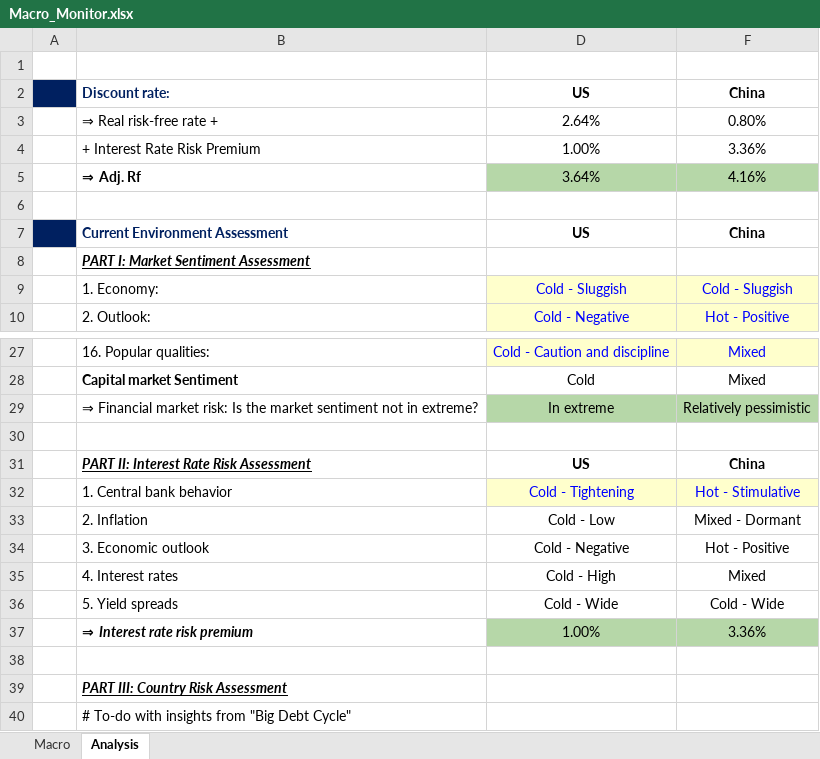
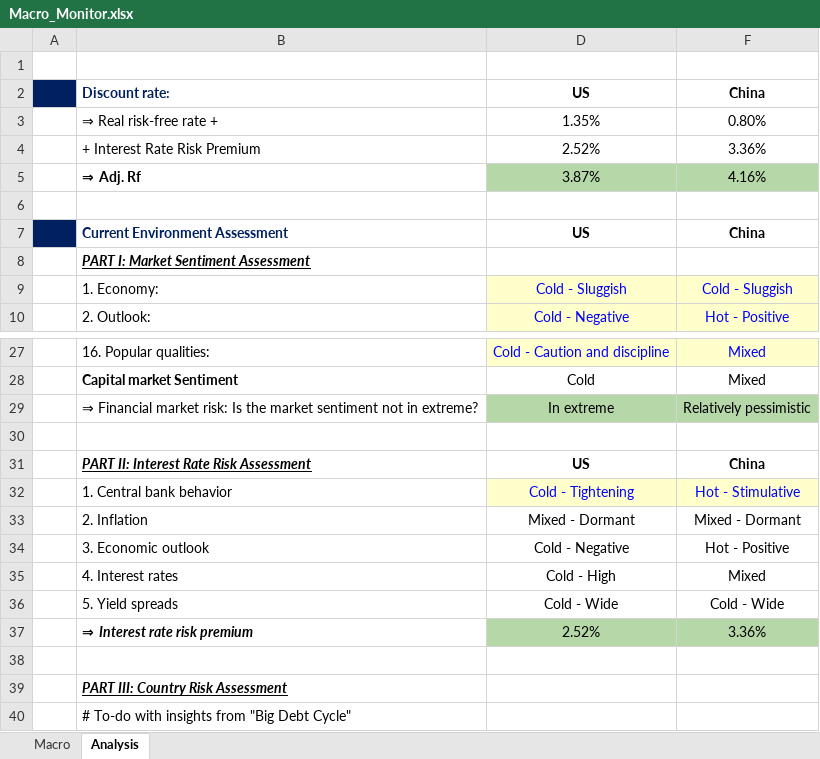
Before and after one commit to JerryChenz/Invest_Proc_v2, an Excel workbook: financial_models/Opportunities/Monitor/Macro_Monitor.xlsx, sheet Analysis, drawn as a sheet; only a part is shown, gaps mark what is left out; values as stored, in another font and other column widths than the file's, no borders; the diff names each change by its address in the sheet, - before the commit and + after, or states it on an @@ line.

```diff
--- a/financial_models/Opportunities/Monitor/Macro_Monitor.xlsx (sheet Analysis)
+++ b/financial_models/Opportunities/Monitor/Macro_Monitor.xlsx (sheet Analysis)
-D3: 2.64%
+D3: 1.35%
-D4: 1.00%
+D4: 2.52%
-D5: 3.64%
+D5: 3.87%
-D33: Cold - Low
+D33: Mixed - Dormant
-D37: 1.00%
+D37: 2.52%
```
Also changed, not shown: sheet Macro, hidden cells, financial_models/Model_templates/Listed_template/Stock_Valuation.xlsx, financial_models/Opportunities/Monitor/Portfolio_Monitor.xlsx, 1 other file.
